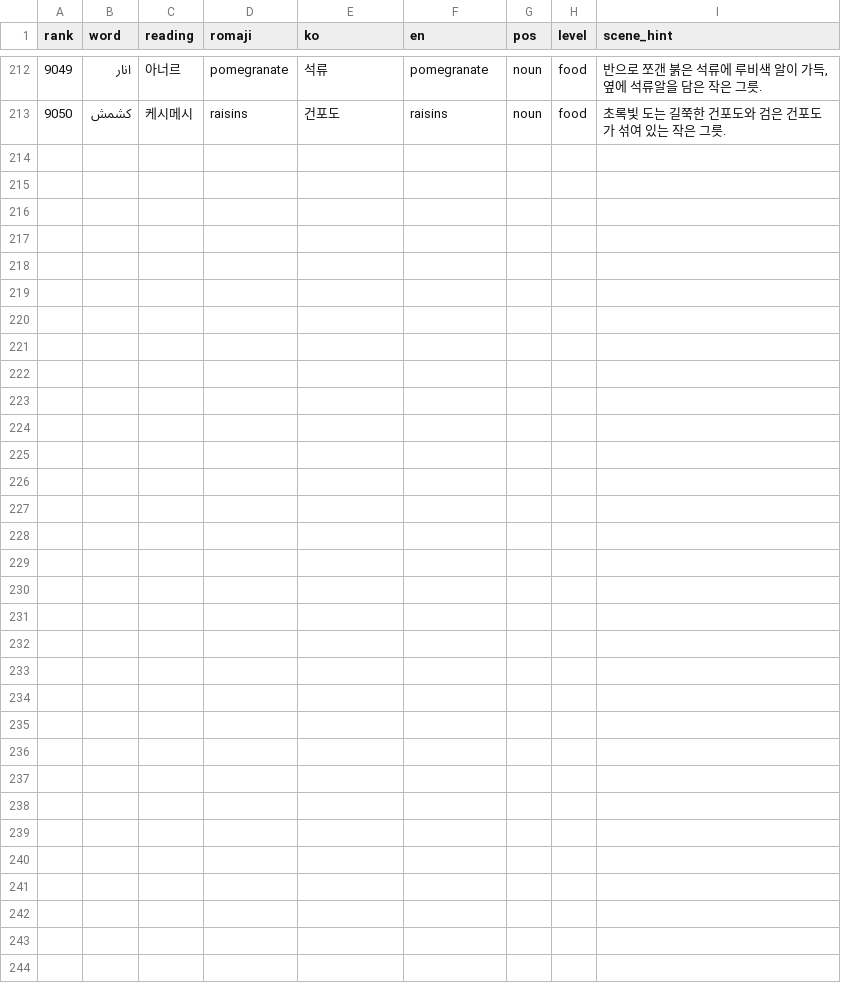
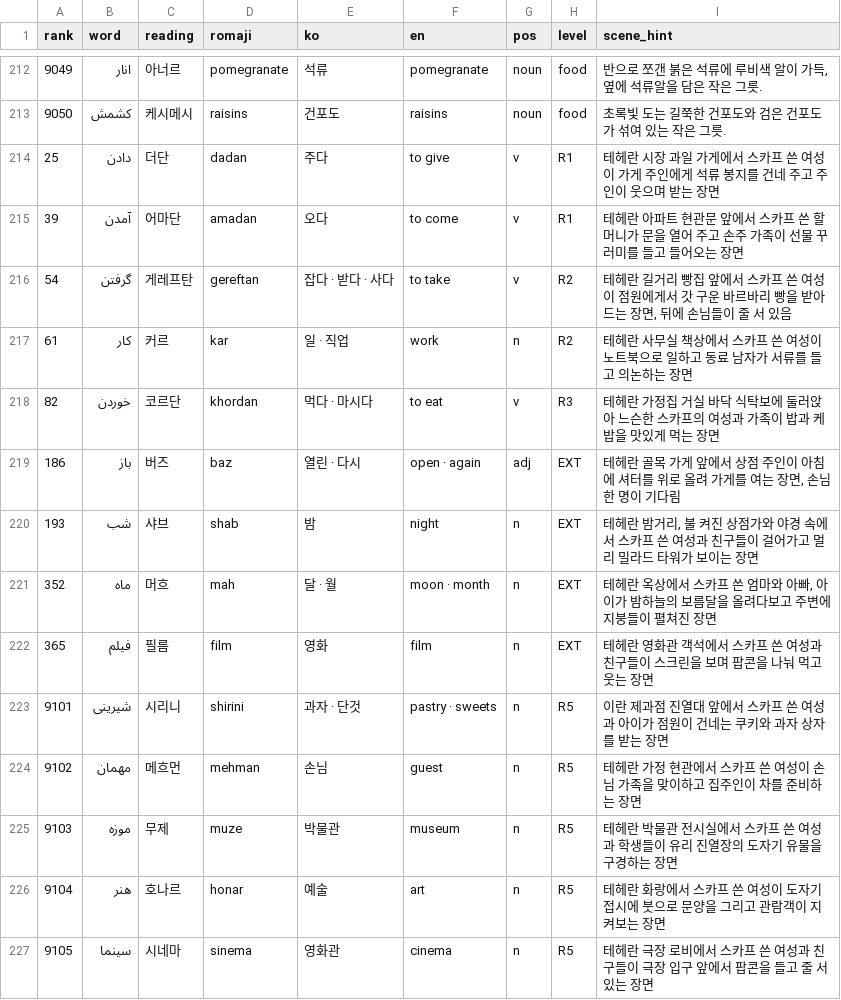
Before and after one commit to talkverselab/talkversehanja, a CSV file: talkverse_art/words/fa_art.csv, drawn as a sheet; only a part is shown, gaps mark what is left out; the diff names each change by its address in the sheet, - before the commit and + after, or states it on an @@ line.

Commit message:
words: fa 회화 내용어 그림 14개 추가(fa_art)

```diff
--- a/talkverse_art/words/fa_art.csv
+++ b/talkverse_art/words/fa_art.csv
+row 214: 25 | دادن | 더단 | dadan | 주다 | to give | v | R1 | 테헤란 시장 과일 가게에서 스카프 쓴 여성이 가게 주인에게 석류 봉지를 건네 주고 주인이 웃으며 받는 장면
+row 215: 39 | آمدن | 어마단 | amadan | 오다 | to come | v | R1 | 테헤란 아파트 현관문 앞에서 스카프 쓴 할머니가 문을 열어 주고 손주 가족이 선물 꾸러미를 들고 들어오는 장면
+row 216: 54 | گرفتن | 게레프탄 | gereftan | 잡다 · 받다 · 사다 | to take | v | R2 | 테헤란 길거리 빵집 앞에서 스카프 쓴 여성이 점원에게서 갓 구운 바르바리 빵을 받아 드는 장면, 뒤에 손님들이 줄 서 있음
+row 217: 61 | کار | 커르 | kar | 일 · 직업 | work | n | R2 | 테헤란 사무실 책상에서 스카프 쓴 여성이 노트북으로 일하고 동료 남자가 서류를 들고 의논하는 장면
+row 218: 82 | خوردن | 코르단 | khordan | 먹다 · 마시다 | to eat | v | R3 | 테헤란 가정집 거실 바닥 식탁보에 둘러앉아 느슨한 스카프의 여성과 가족이 밥과 케밥을 맛있게 먹는 장면
+row 219: 186 | باز | 버즈 | baz | 열린 · 다시 | open · again | adj | EXT | 테헤란 골목 가게 앞에서 상점 주인이 아침에 셔터를 위로 올려 가게를 여는 장면, 손님 한 명이 기다림
+row 220: 193 | شب | 샤브 | shab | 밤 | night | n | EXT | 테헤란 밤거리, 불 켜진 상점가와 야경 속에서 스카프 쓴 여성과 친구들이 걸어가고 멀리 밀라드 타워가 보이는 장면
+row 221: 352 | ماه | 머흐 | mah | 달 · 월 | moon · month | n | EXT | 테헤란 옥상에서 스카프 쓴 엄마와 아빠, 아이가 밤하늘의 보름달을 올려다보고 주변에 지붕들이 펼쳐진 장면
+row 222: 365 | فیلم | 필름 | film | 영화 | film | n | EXT | 테헤란 영화관 객석에서 스카프 쓴 여성과 친구들이 스크린을 보며 팝콘을 나눠 먹고 웃는 장면
+row 223: 9101 | شیرینی | 시리니 | shirini | 과자 · 단것 | pastry · sweets | n | R5 | 이란 제과점 진열대 앞에서 스카프 쓴 여성과 아이가 점원이 건네는 쿠키와 과자 상자를 받는 장면
+row 224: 9102 | مهمان | 메흐먼 | mehman | 손님 | guest | n | R5 | 테헤란 가정 현관에서 스카프 쓴 여성이 손님 가족을 맞이하고 집주인이 차를 준비하는 장면
+row 225: 9103 | موزه | 무제 | muze | 박물관 | museum | n | R5 | 테헤란 박물관 전시실에서 스카프 쓴 여성과 학생들이 유리 진열장의 도자기 유물을 구경하는 장면
+row 226: 9104 | هنر | 호나르 | honar | 예술 | art | n | R5 | 테헤란 화랑에서 스카프 쓴 여성이 도자기 접시에 붓으로 문양을 그리고 관람객이 지켜보는 장면
+row 227: 9105 | سینما | 시네마 | sinema | 영화관 | cinema | n | R5 | 테헤란 극장 로비에서 스카프 쓴 여성과 친구들이 극장 입구 앞에서 팝콘을 들고 줄 서 있는 장면
```
